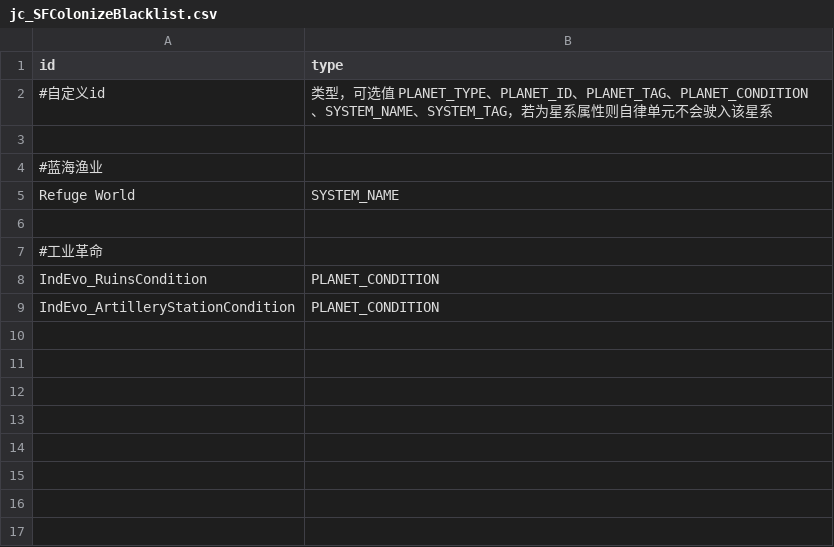
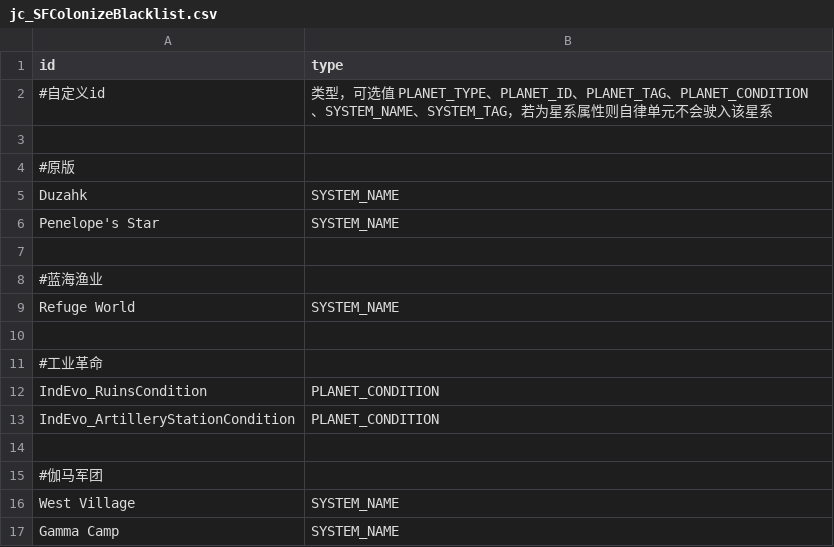
Before and after one commit to JCan2233/SF, a CSV file: data/config/modFiles/jc_SFColonizeBlacklist.csv, drawn as a sheet.

```diff
--- a/data/config/modFiles/jc_SFColonizeBlacklist.csv
+++ b/data/config/modFiles/jc_SFColonizeBlacklist.csv
@@ -3,2 +3,6 @@ id,type
 ,
+#原版,
+Duzahk,SYSTEM_NAME
+Penelope's Star,SYSTEM_NAME
+,
 #蓝海渔业,
@@ -9 +13,5 @@ IndEvo_RuinsCondition,PLANET_CONDITION
 IndEvo_ArtilleryStationCondition,PLANET_CONDITION
+,
+#伽马军团,
+West Village,SYSTEM_NAME
+Gamma Camp,SYSTEM_NAME
```
Also changed, not shown: 2 other files.
